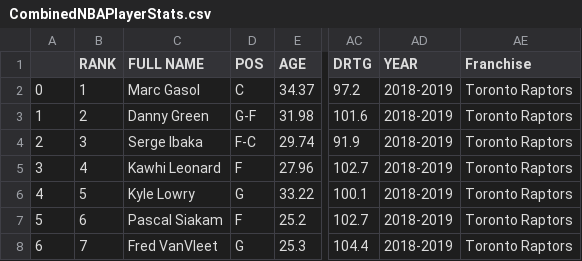
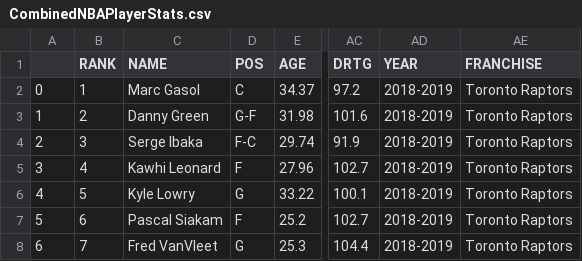
Before and after one commit to ArminaCA/Project-NBA-Starsandsalaries, a CSV file: Resources/CombinedNBAPlayerStats.csv, drawn as a sheet; only a part is shown, gaps mark what is left out; the diff names each change by its address in the sheet, - before the commit and + after, or states it on an @@ line.

```diff
--- a/Resources/CombinedNBAPlayerStats.csv
+++ b/Resources/CombinedNBAPlayerStats.csv
-C1: FULL NAME
+C1: NAME
-AE1: Franchise
+AE1: FRANCHISE
```
Also changed, not shown: Resources/StatsandSalary.csv, 1 other file.
